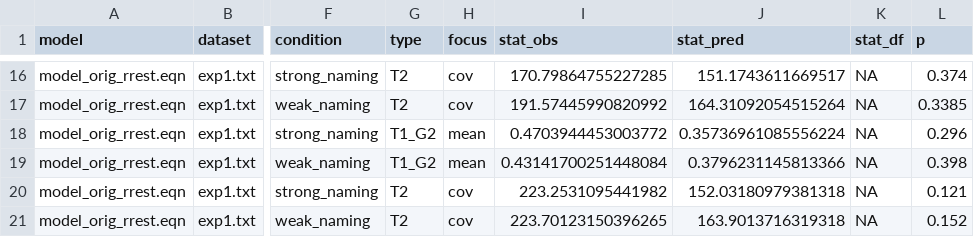
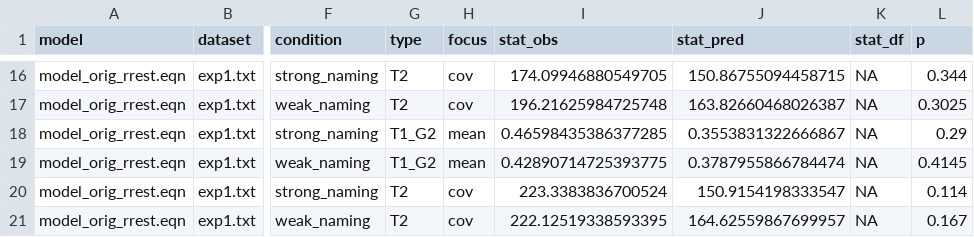
Before and after one commit to singmann/mptmultiverse-2htm, a CSV file: broeder_exp1/model_orig_rrest_exp1_txt_gof_group.csv, drawn as a sheet; only a part is shown, gaps mark what is left out; the diff covers the shown part only; the diff names each change by its address in the sheet, - before the commit and + after, or states it on an @@ line.

```diff
--- a/broeder_exp1/model_orig_rrest_exp1_txt_gof_group.csv
+++ b/broeder_exp1/model_orig_rrest_exp1_txt_gof_group.csv
-I16 (stat_obs): 170.79864755227285
+I16 (stat_obs): 174.09946880549705
-J16 (stat_pred): 151.1743611669517
+J16 (stat_pred): 150.86755094458715
-L16 (p): 0.374
+L16 (p): 0.344
-I17 (stat_obs): 191.57445990820992
+I17 (stat_obs): 196.21625984725748
-J17 (stat_pred): 164.31092054515264
+J17 (stat_pred): 163.82660468026387
-L17 (p): 0.3385
+L17 (p): 0.3025
-I18 (stat_obs): 0.4703944453003772
+I18 (stat_obs): 0.46598435386377285
-J18 (stat_pred): 0.35736961085556224
+J18 (stat_pred): 0.3553831322666867
-L18 (p): 0.296
+L18 (p): 0.29
-I19 (stat_obs): 0.43141700251448084
+I19 (stat_obs): 0.42890714725393775
-J19 (stat_pred): 0.3796231145813366
+J19 (stat_pred): 0.3787955866784474
-L19 (p): 0.398
+L19 (p): 0.4145
-I20 (stat_obs): 223.2531095441982
+I20 (stat_obs): 223.3383836700524
-J20 (stat_pred): 152.03180979381318
+J20 (stat_pred): 150.9154198333547
-L20 (p): 0.121
+L20 (p): 0.114
-I21 (stat_obs): 223.70123150396265
+I21 (stat_obs): 222.12519338593395
-J21 (stat_pred): 163.9013716319318
+J21 (stat_pred): 164.62559867699957
-L21 (p): 0.152
+L21 (p): 0.167
```
Also changed, not shown: 31 edited cells elsewhere in this file, broeder_exp1/model_orig_rrest_exp1_txt_estimates.csv, broeder_exp1/model_orig_rrest_exp1_txt_gof.csv, 9 other files.
